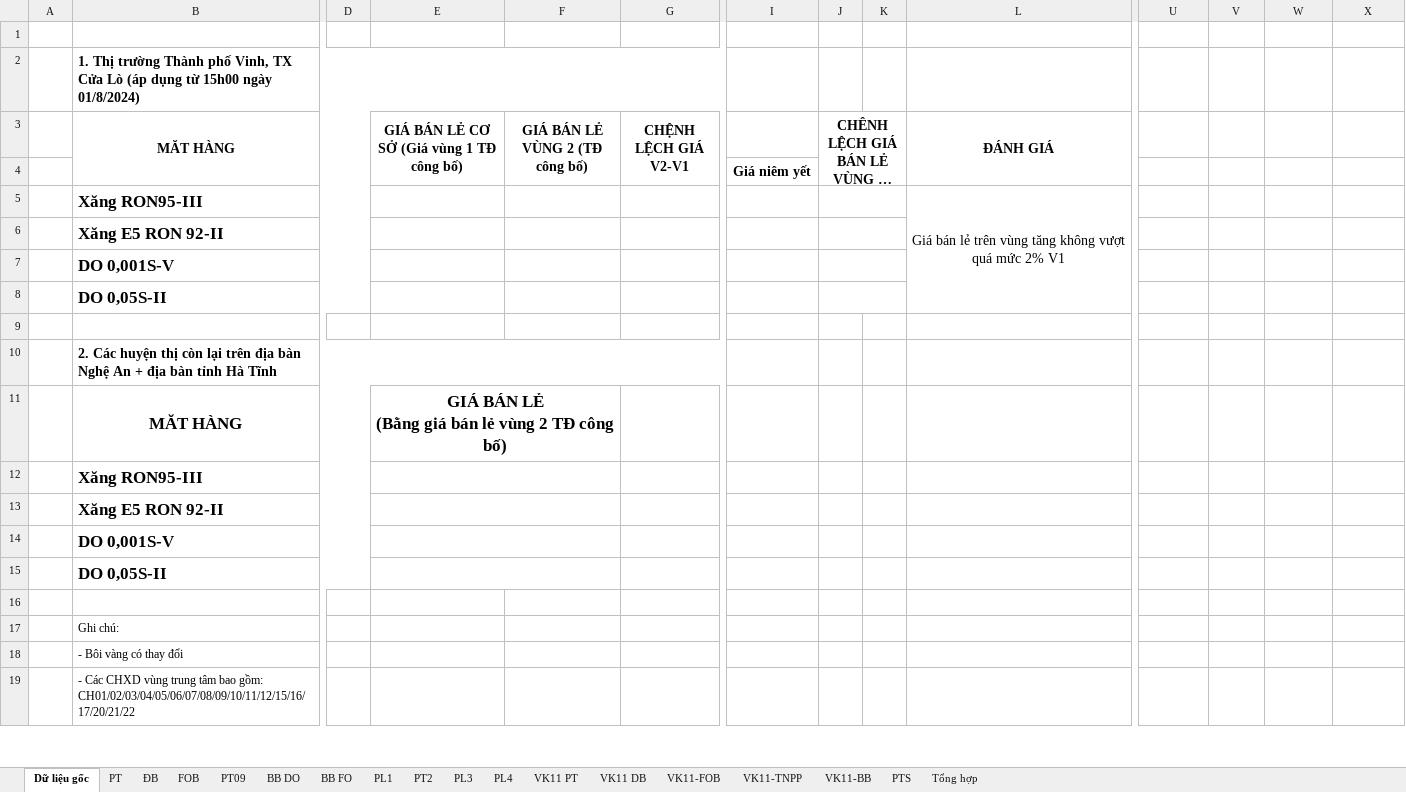
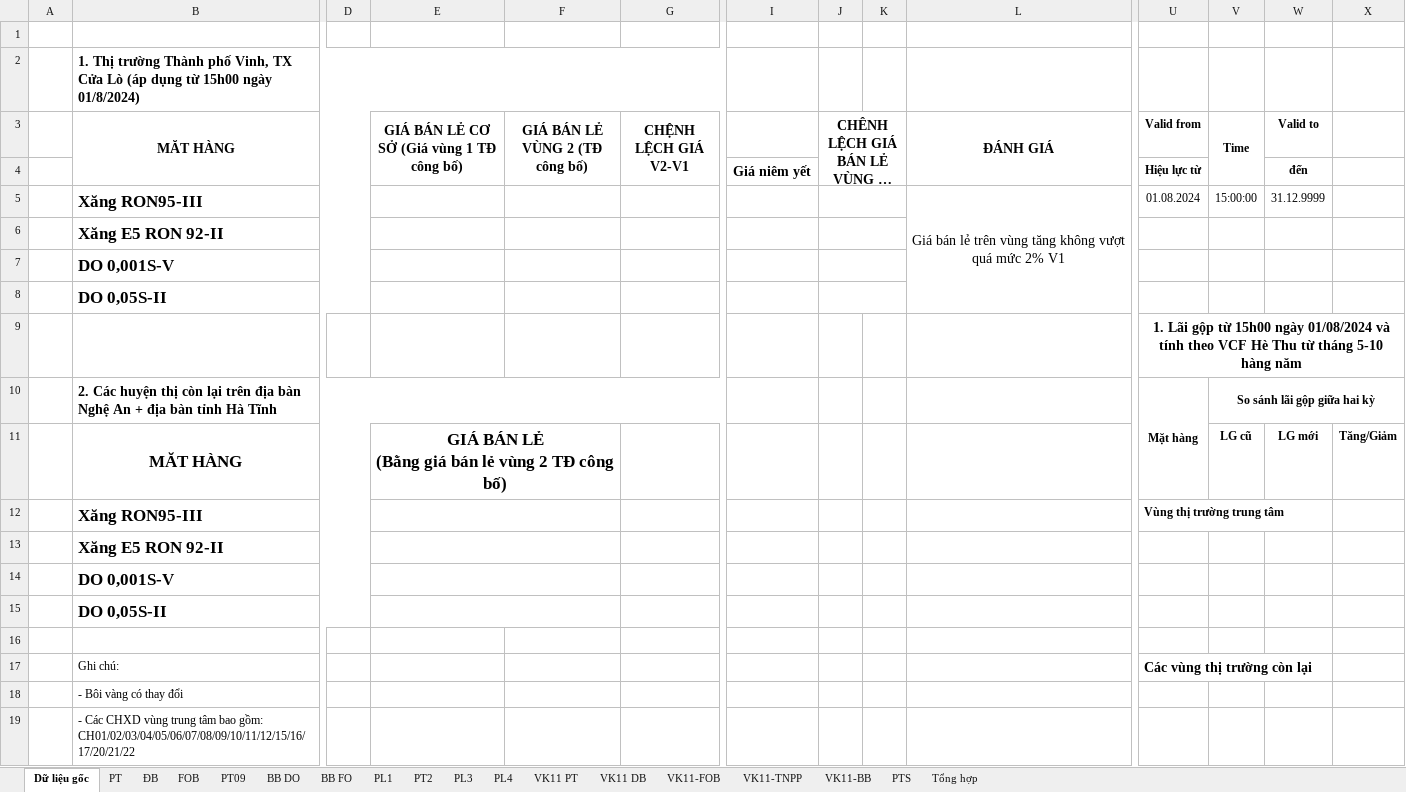
Before and after one commit to lehlong/TMS, an Excel workbook: TMS_API/DMS.API/Template/CoSoTinhMucGiamGia.xlsx, sheet Dữ liệu gốc, drawn as a sheet; only a part is shown, gaps mark what is left out; long unchanged cells end in …; values as stored, in another font and other column widths than the file's, no borders; conditional formats not drawn; removed rows and columns are numbered as before the commit, all else as after; rows hold the shown columns only; ↵ is a line break in a cell; the diff covers the shown part only; the diff names each change by its address in the sheet, - before the commit and + after, or states it on an @@ line.

Commit message:
update

```diff
--- a/TMS_API/DMS.API/Template/CoSoTinhMucGiamGia.xlsx (sheet Dữ liệu gốc)
+++ b/TMS_API/DMS.API/Template/CoSoTinhMucGiamGia.xlsx (sheet Dữ liệu gốc)
-U3: (empty)
+U3: Valid from
-V3: (empty)
+V3: Time
+V3:V4 merged
-W3: (empty)
+W3: Valid to
-U4 (Valid from): (empty)
+U4 (Valid from): Hiệu lực từ
-W4 (Valid to): (empty)
+W4 (Valid to): đến
-L5:L8 merged
+L5:L8 merged
-U5 (Valid from): (empty)
+U5 (Valid from): 01.08.2024
-V5 (Time): (empty)
+V5 (Time): 15:00:00
-W5 (Valid to): (empty)
+W5 (Valid to): 31.12.9999
@@ row 13 moved to row 6: Xăng E5 RON 92-II @@
@@ row 14 moved to row 7: DO 0,001S-V @@
@@ row 15 moved to row 8: DO 0,05S-II @@
+row 9:  |  |  |  |  |  |  |  |  |  | 1. Lãi gộp từ 15h00 ngày 01/08/2024 và tính theo VCF Hè Thu từ tháng 5-10 hàng năm
+row 10:  | 2. Các huyện thị còn lại trên địa bàn Nghệ An + địa bàn tỉnh Hà Tĩnh |  |  |  |  |  |  |  |  | Mặt hàng | So sánh lãi gộp giữa hai kỳ
+row 11:  | MĂT HÀNG |  | GIÁ BÁN LẺ ↵ (Bằng giá bán lẻ vùng 2 TĐ công bố) |  |  |  |  |  |  |  | LG cũ | LG mới | Tăng/Giảm
+row 12:  | Xăng RON95-III |  |  |  |  |  |  |  |  | Vùng thị trường trung tâm
+E13:F13 merged
-J6:K6 merged
+E14:F14 merged
-J7:K7 merged
+E15:F15 merged
-J8:K8 merged
-row 10:  | 2. Các huyện thị còn lại trên địa bàn Nghệ An + địa bàn tỉnh Hà Tĩnh
-row 11:  | MĂT HÀNG |  | GIÁ BÁN LẺ ↵ (Bằng giá bán lẻ vùng 2 TĐ công bố)
-row 12:  | Xăng RON95-III
-row 16: (empty)
-U17 (Valid from): (empty)
+U17 (Valid from): Các vùng thị trường còn lại
```
Also changed, not shown: 9 added rows, 11 removed rows, 1 moved row, 12 edited cells, cell formats, merged cells and row numbers in column A elsewhere in this sheet.
